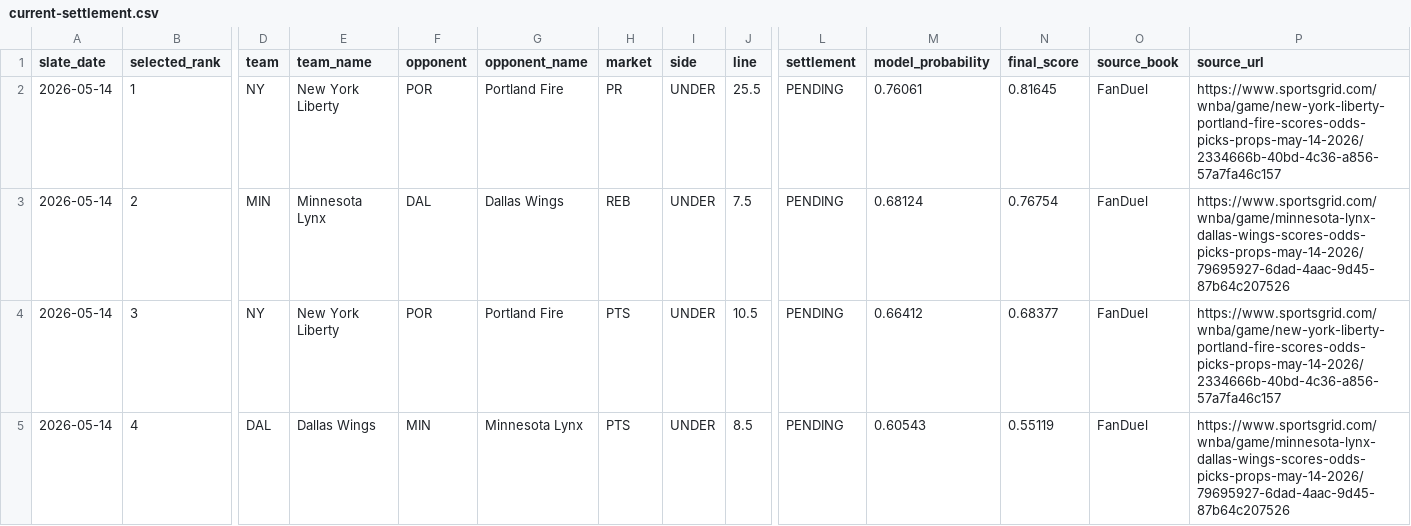
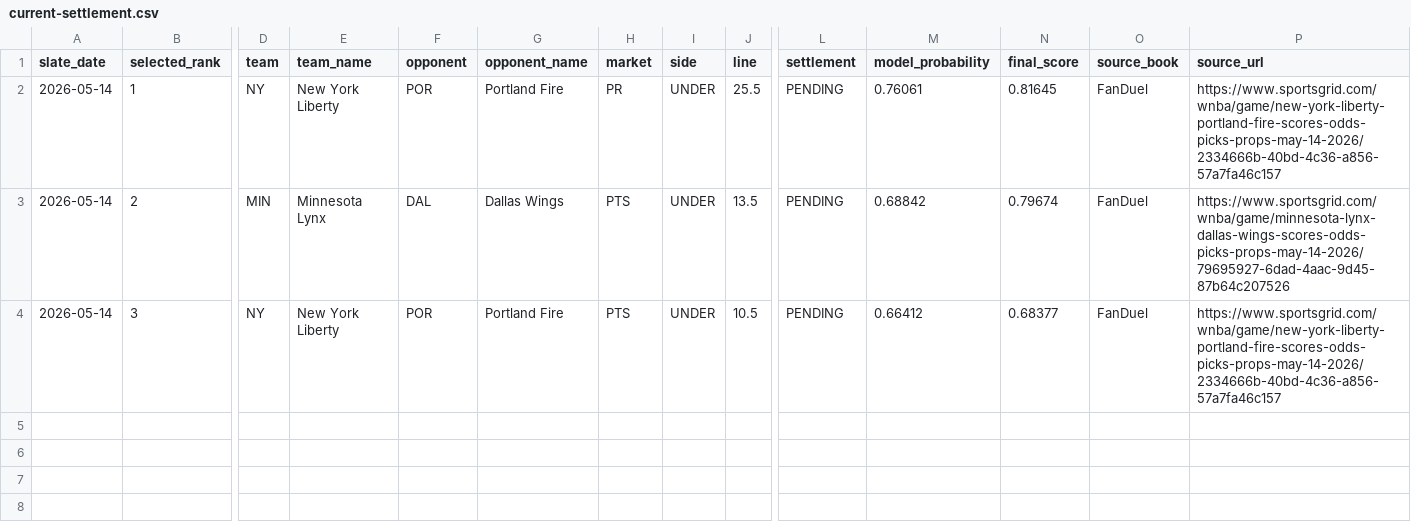
Before and after one commit to testqgw/SCP, a CSV file: wnba/output/current-settlement.csv, drawn as a sheet; only a part is shown, gaps mark what is left out; rows hold the shown columns only; the diff names each change by its address in the sheet, - before the commit and + after, or states it on an @@ line.

```diff
--- a/wnba/output/current-settlement.csv
+++ b/wnba/output/current-settlement.csv
-H3 (market): REB
+H3 (market): PTS
-J3 (line): 7.5
+J3 (line): 13.5
-M3 (model_probability): 0.68124
+M3 (model_probability): 0.68842
-N3 (final_score): 0.76754
+N3 (final_score): 0.79674
-row 5: 2026-05-14 | 4 | DAL | Dallas Wings | MIN | Minnesota Lynx | PTS | UNDER | 8.5 | PENDING | 0.60543 | 0.55119 | FanDuel | https://www.sportsgrid.com/wnba/game/minnesota-lynx-dallas-wings-scores-odds-picks-props-may-14-2026/79695927-6dad-4aac-9d45-87b64c207526
```
Also changed, not shown: wnba/data/current/sportsgrid_fanduel_board_2026-05-14.csv, wnba/output/current-card.csv, 5 other files.
